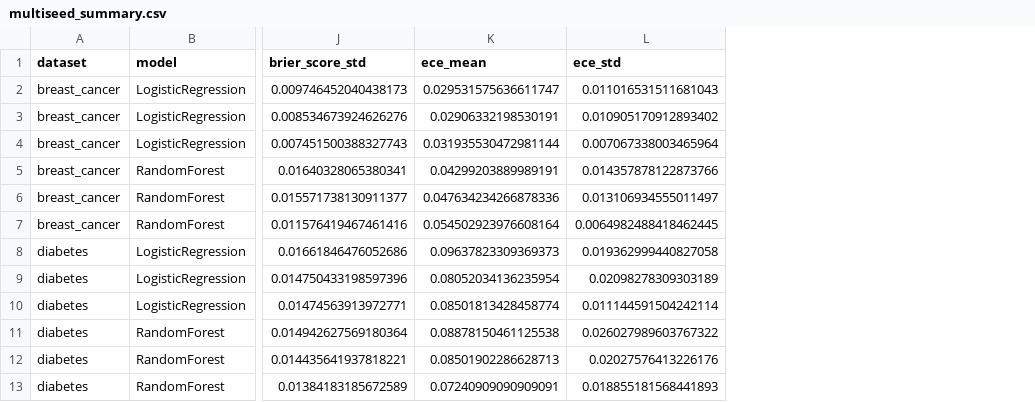
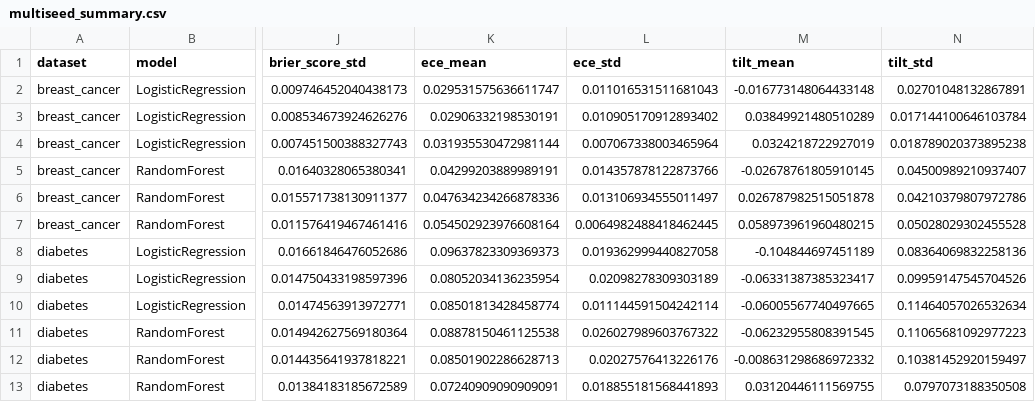
Before and after one commit to Behradsadeghi/ml-calibration-project, a CSV file: results/metrics/multiseed_summary.csv, drawn as a sheet; only a part is shown, gaps mark what is left out; the diff names each change by its address in the sheet, - before the commit and + after, or states it on an @@ line.

```diff
--- a/results/metrics/multiseed_summary.csv
+++ b/results/metrics/multiseed_summary.csv
+column M (tilt_mean), rows 2-13: -0.016773148064433148 | 0.03849921480510289 | 0.0324218722927019 | -0.02678761805910145 | 0.026787982515051878 | 0.058973961960480215 | -0.104844697451189 | -0.06331387385323417 | -0.06005567740497665 | -0.06232955808391545 | -0.008631298686972332 | 0.03120446111569755
+column N (tilt_std), rows 2-13: 0.02701048132867891 | 0.017144100646103784 | 0.018789020373895238 | 0.04500989210937407 | 0.04210379807972786 | 0.05028029302455528 | 0.08364069832258136 | 0.09959147545704526 | 0.11464057026532634 | 0.11065681092977223 | 0.10381452920159497 | 0.0797073188350508
```
Also changed, not shown: results/metrics/all_results.csv, results/metrics/breast_cancer_metrics.csv, 9 other files.
